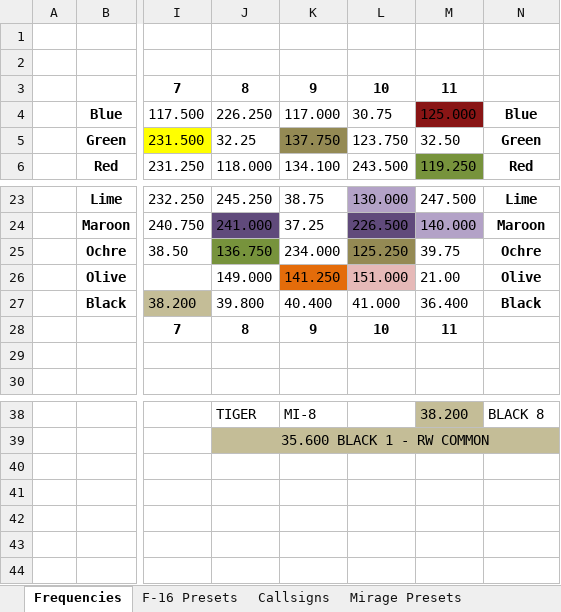
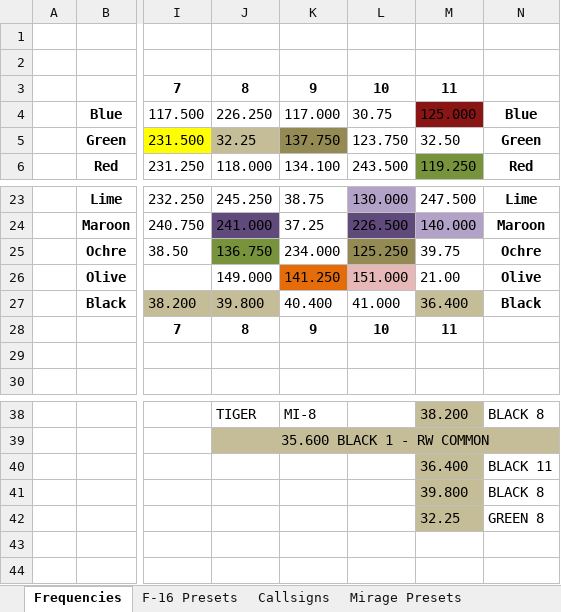
Before and after one commit to 132nd-vWing/OPAR-Brief, an Excel workbook: COMMUNICATIONS/OPAR Frequency and Callsign master list.xlsx, sheet Frequencies, drawn as a sheet; only a part is shown, gaps mark what is left out; values as stored, in another font and other column widths than the file's, no borders; the diff names each change by its address in the sheet, - before the commit and + after, or states it on an @@ line.

```diff
--- a/COMMUNICATIONS/OPAR Frequency and Callsign master list.xlsx (sheet Frequencies)
+++ b/COMMUNICATIONS/OPAR Frequency and Callsign master list.xlsx (sheet Frequencies)
-J5 fill: none
+J5 fill: #C4BD97
-J27 fill: none
+J27 fill: #C4BD97
-M27 fill: none
+M27 fill: #C4BD97
-M40: (empty)
+M40: 36.400
-M40:M42 fill: none
+M40:M42 fill: #C4BD97
-N40: (empty)
+N40: BLACK 11
-M41: (empty)
+M41: 39.800
-N41: (empty)
+N41: BLACK 8
-M42: (empty)
+M42: 32.25
-N42: (empty)
+N42: GREEN 8
```
Also changed, not shown: sheet Ka-50 presets, 2 other files.
